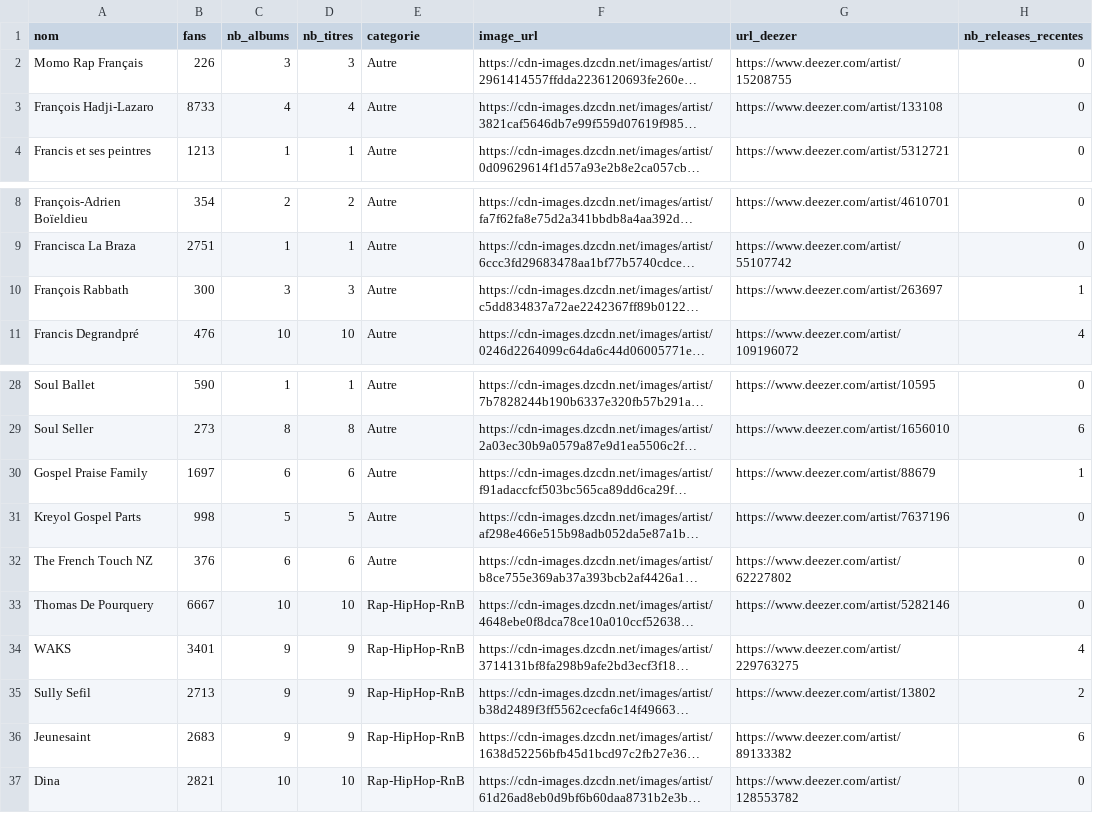
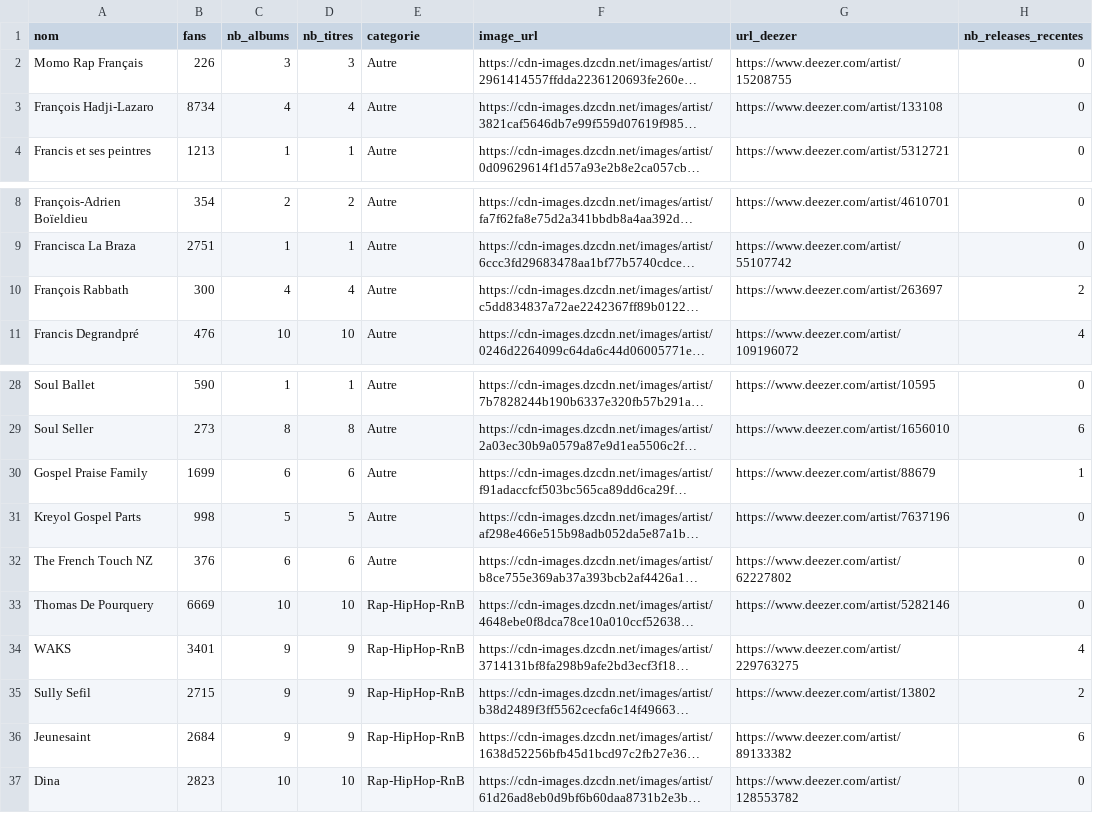
Before and after one commit to jennykarim45-ai/Music_Talent_Radar, a CSV file: data/deezer_filtered.csv, drawn as a sheet; only a part is shown, gaps mark what is left out; long unchanged cells end in …; the diff names each change by its address in the sheet, - before the commit and + after, or states it on an @@ line.

```diff
--- a/data/deezer_filtered.csv
+++ b/data/deezer_filtered.csv
-B3 (fans): 8733
+B3 (fans): 8734
-C10 (nb_albums): 3
+C10 (nb_albums): 4
-D10 (nb_titres): 3
+D10 (nb_titres): 4
-H10 (nb_releases_recentes): 1
+H10 (nb_releases_recentes): 2
-B30 (fans): 1697
+B30 (fans): 1699
-B33 (fans): 6667
+B33 (fans): 6669
-B35 (fans): 2713
+B35 (fans): 2715
-B36 (fans): 2683
+B36 (fans): 2684
-B37 (fans): 2821
+B37 (fans): 2823
```
Also changed, not shown: data/predictions_ml.csv, 2 other files.
